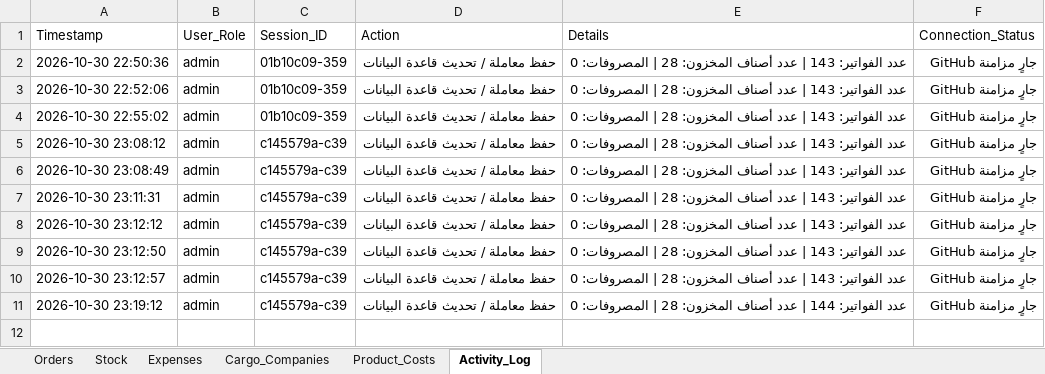
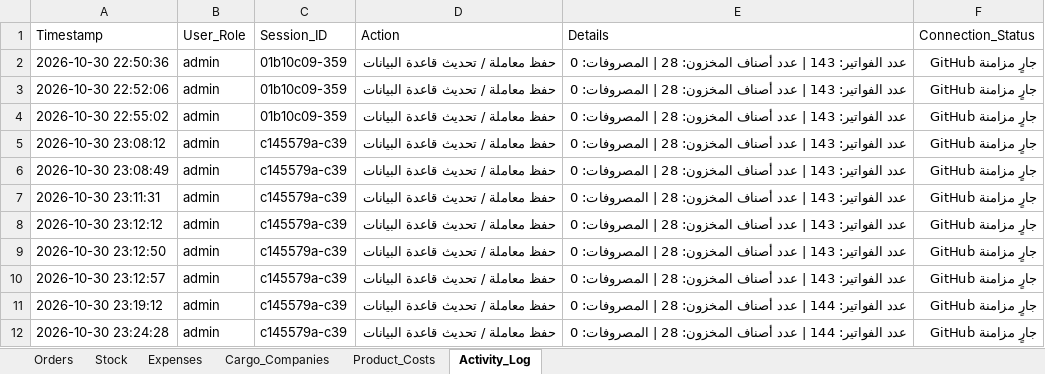
Before and after one commit to elsaifeldiaa-cpu/lubanur, an Excel workbook: system_database.xlsx, sheet Activity_Log, drawn as a sheet; values as stored, in another font and other column widths than the file's, no borders; the diff names each change by its address in the sheet, - before the commit and + after, or states it on an @@ line.

Commit message:
Update LubaNur database after transaction

```diff
--- a/system_database.xlsx (sheet Activity_Log)
+++ b/system_database.xlsx (sheet Activity_Log)
+row 12: 2026-10-30 23:24:28 | admin | c145579a-c39 | حفظ معاملة / تحديث قاعدة البيانات | عدد الفواتير: 144 | عدد أصناف المخزون: 28 | المصروفات: 0 | جارٍ مزامنة GitHub
```
Also changed, not shown: sheet Stock.
